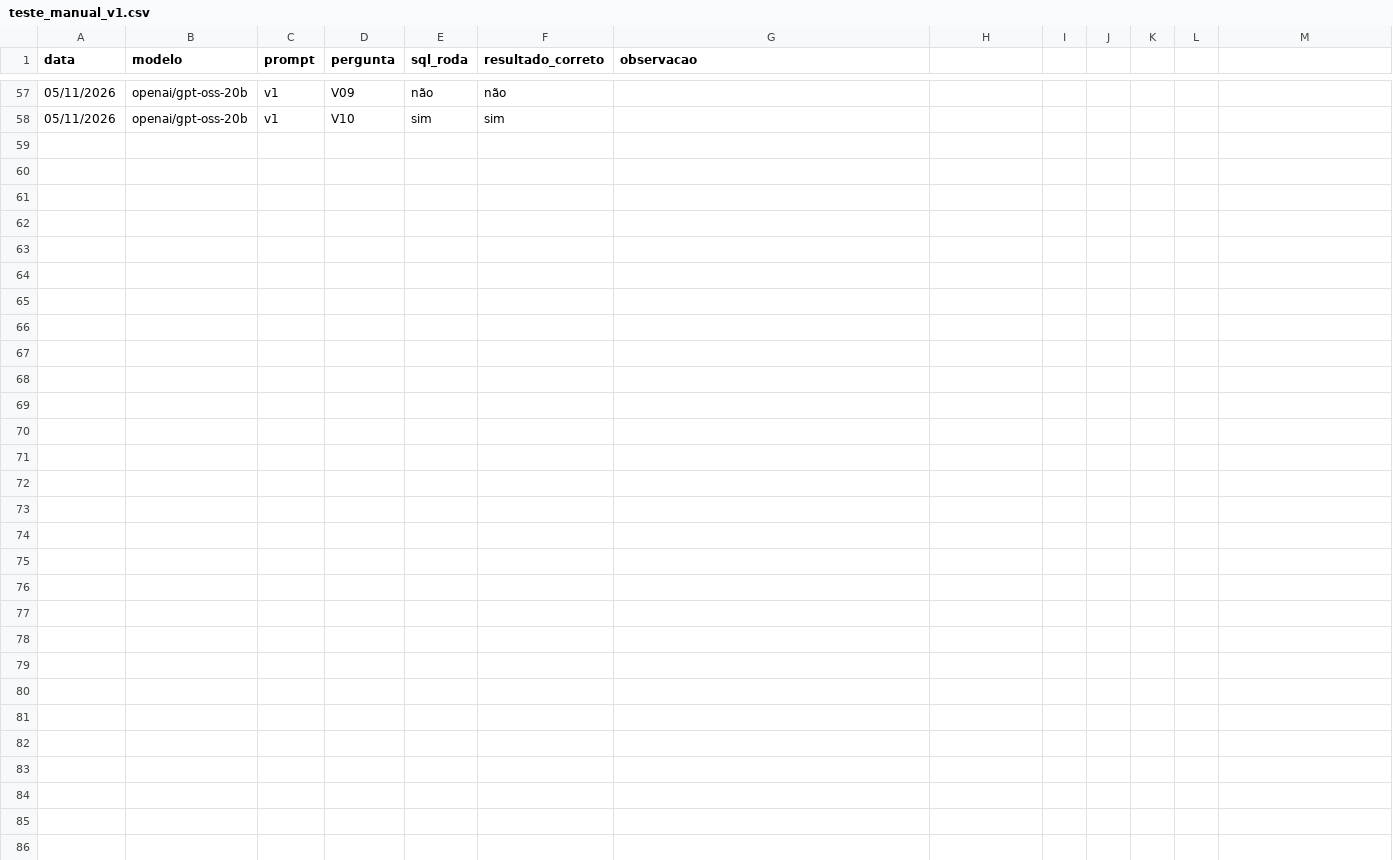
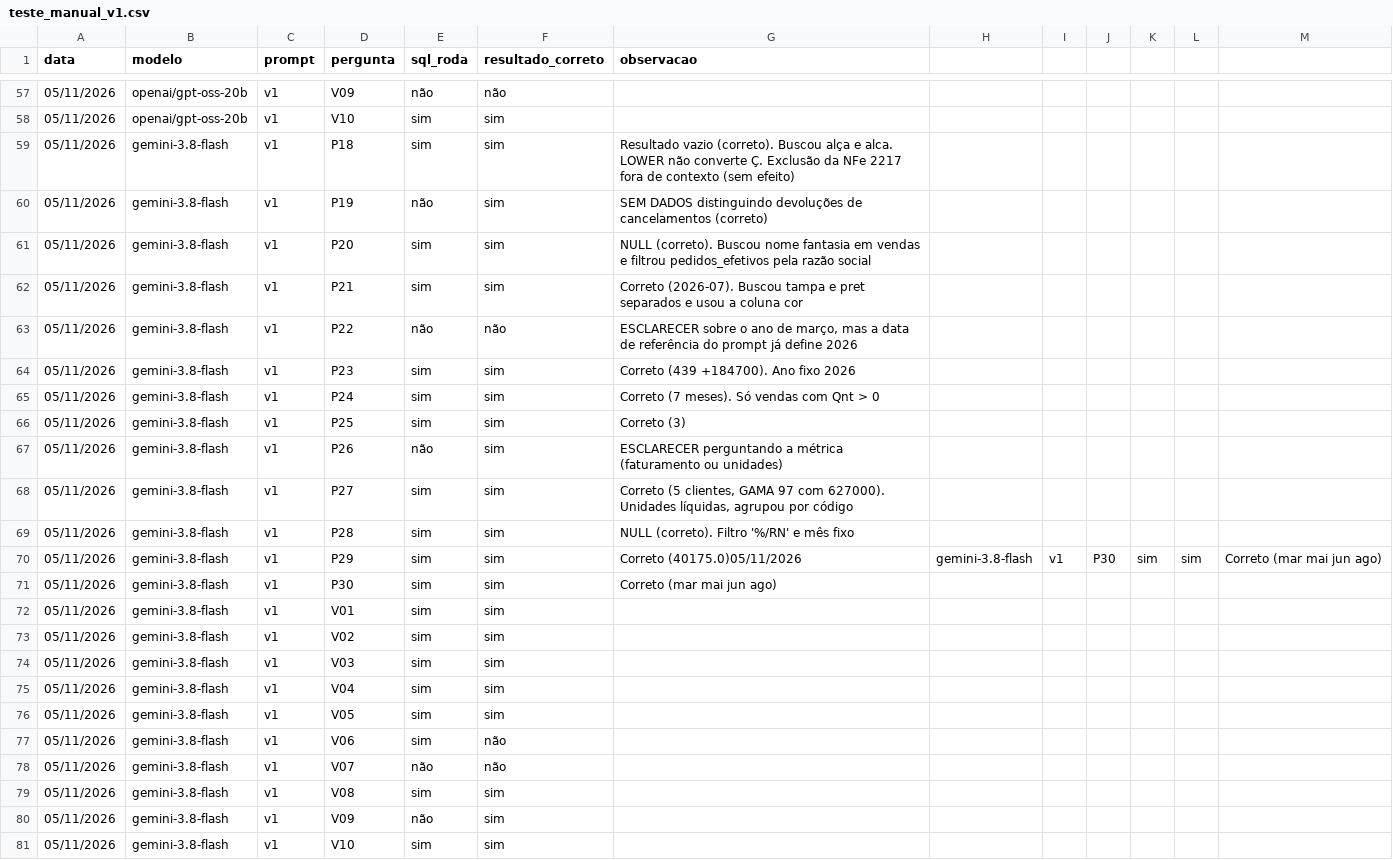
Before and after one commit to cvcs-git/agente-vendas, a CSV file: resultados/teste_manual_v1.csv, drawn as a sheet; only a part is shown, gaps mark what is left out; the diff names each change by its address in the sheet, - before the commit and + after, or states it on an @@ line.

Commit message:
Rodada complementar v1 gemini-3.8-flash: P18-P30 e V01-V10. README: regra 7

```diff
--- a/resultados/teste_manual_v1.csv
+++ b/resultados/teste_manual_v1.csv
+row 59: 05/11/2026 | gemini-3.8-flash | v1 | P18 | sim | sim | Resultado vazio (correto). Buscou alça e alca. LOWER não converte Ç. Exclusão da NFe 2217 fora de contexto (sem efeito)
+row 60: 05/11/2026 | gemini-3.8-flash | v1 | P19 | não | sim | SEM DADOS distinguindo devoluções de cancelamentos (correto)
+row 61: 05/11/2026 | gemini-3.8-flash | v1 | P20 | sim | sim | NULL (correto). Buscou nome fantasia em vendas e filtrou pedidos_efetivos pela razão social
+row 62: 05/11/2026 | gemini-3.8-flash | v1 | P21 | sim | sim | Correto (2026-07). Buscou tampa e pret separados e usou a coluna cor
+row 63: 05/11/2026 | gemini-3.8-flash | v1 | P22 | não | não | ESCLARECER sobre o ano de março, mas a data de referência do prompt já define 2026
+row 64: 05/11/2026 | gemini-3.8-flash | v1 | P23 | sim | sim | Correto (439 +184700). Ano fixo 2026
+row 65: 05/11/2026 | gemini-3.8-flash | v1 | P24 | sim | sim | Correto (7 meses). Só vendas com Qnt > 0
+row 66: 05/11/2026 | gemini-3.8-flash | v1 | P25 | sim | sim | Correto (3)
+row 67: 05/11/2026 | gemini-3.8-flash | v1 | P26 | não | sim | ESCLARECER perguntando a métrica (faturamento ou unidades)
+row 68: 05/11/2026 | gemini-3.8-flash | v1 | P27 | sim | sim | Correto (5 clientes, GAMA 97 com 627000). Unidades líquidas, agrupou por código
+row 69: 05/11/2026 | gemini-3.8-flash | v1 | P28 | sim | sim | NULL (correto). Filtro '%/RN' e mês fixo
+row 70: 05/11/2026 | gemini-3.8-flash | v1 | P29 | sim | sim | Correto (40175.0)05/11/2026 | gemini-3.8-flash | v1 | P30 | sim | sim | Correto (mar mai jun ago)
+row 71: 05/11/2026 | gemini-3.8-flash | v1 | P30 | sim | sim | Correto (mar mai jun ago)
+row 72: 05/11/2026 | gemini-3.8-flash | v1 | V01 | sim | sim
+row 73: 05/11/2026 | gemini-3.8-flash | v1 | V02 | sim | sim
+row 74: 05/11/2026 | gemini-3.8-flash | v1 | V03 | sim | sim
+row 75: 05/11/2026 | gemini-3.8-flash | v1 | V04 | sim | sim
+row 76: 05/11/2026 | gemini-3.8-flash | v1 | V05 | sim | sim
+row 77: 05/11/2026 | gemini-3.8-flash | v1 | V06 | sim | não
+row 78: 05/11/2026 | gemini-3.8-flash | v1 | V07 | não | não
+row 79: 05/11/2026 | gemini-3.8-flash | v1 | V08 | sim | sim
+row 80: 05/11/2026 | gemini-3.8-flash | v1 | V09 | não | sim
+row 81: 05/11/2026 | gemini-3.8-flash | v1 | V10 | sim | sim
```
Also changed, not shown: resultados/teste_manual_v2.csv, 24 other files.
